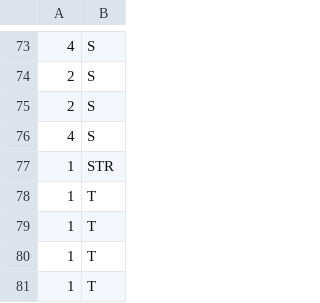
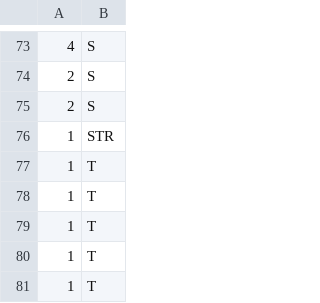
Before and after one commit to gluliz/yasslc, a CSV file: syntactic/len_left_table.csv, drawn as a sheet; only a part is shown, gaps mark what is left out; the shorter side is filled out with more unchanged rows.

```diff
--- a/syntactic/len_left_table.csv
+++ b/syntactic/len_left_table.csv
@@ -75,3 +75,2 @@
 2,S
-4,S
 1,STR
```
Also changed, not shown: syntactic/action_table.csv, 2 other files.
